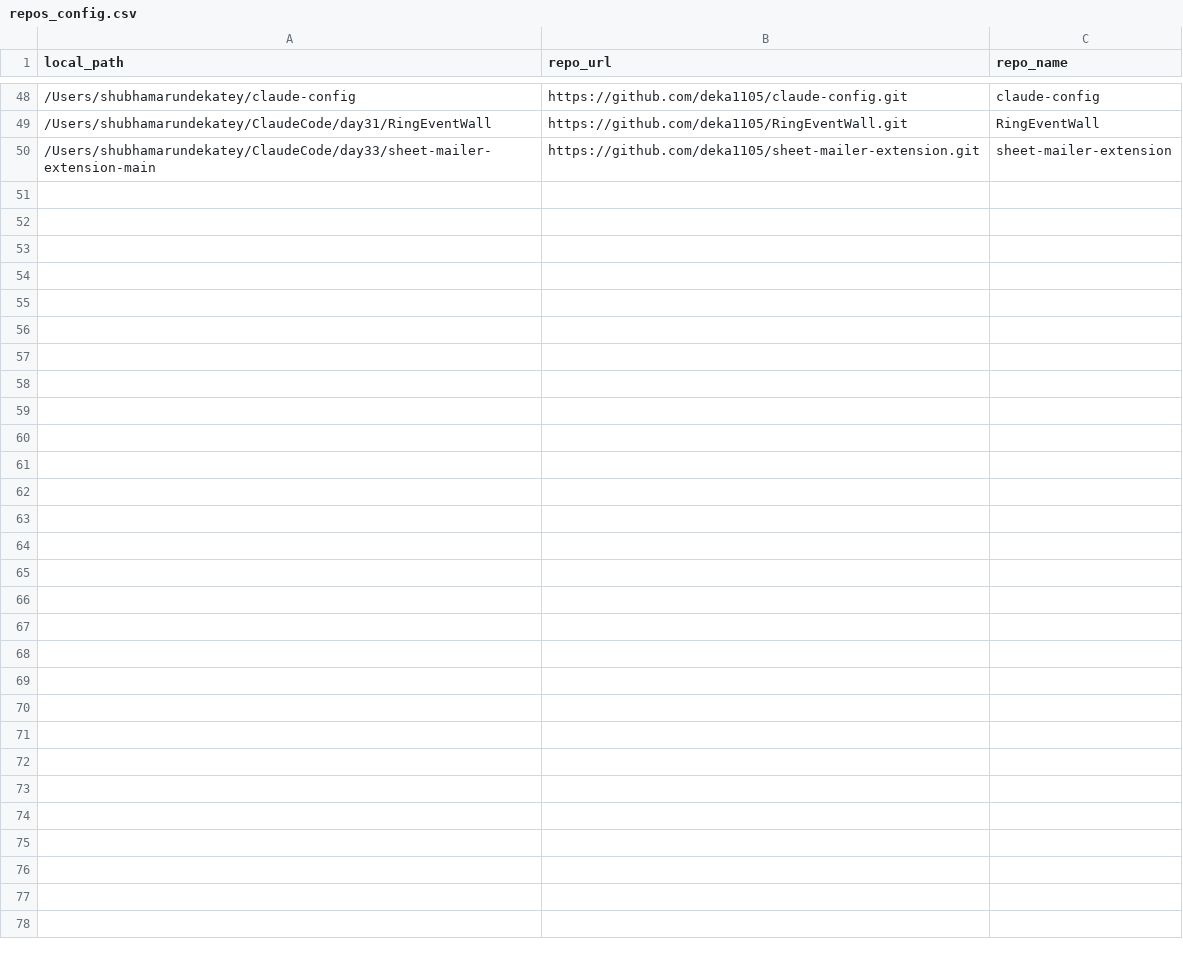
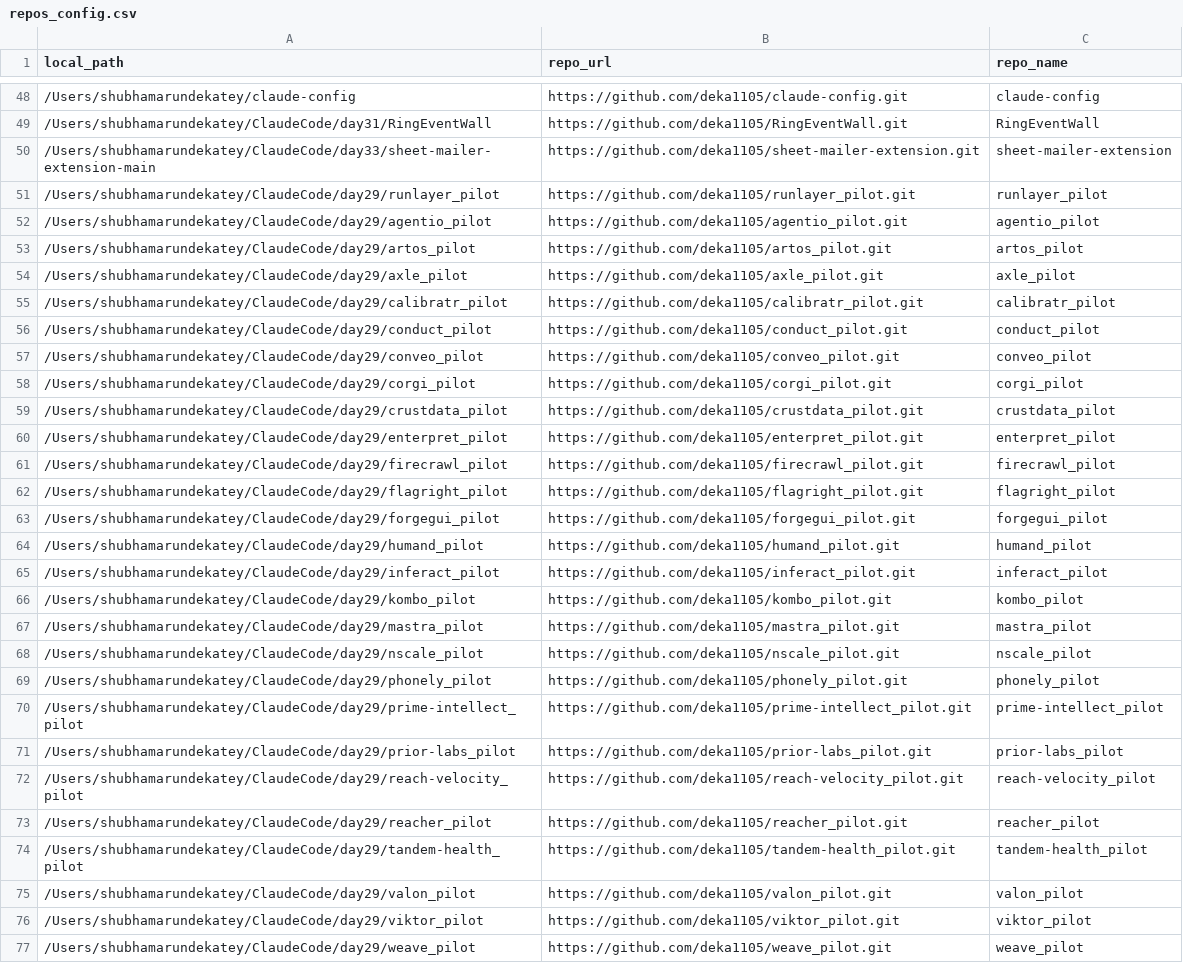
Before and after one commit to deka1105/GitHub-AutoPush-Analytics, a CSV file: repos_config.csv, drawn as a sheet; only a part is shown, gaps mark what is left out; the diff names each change by its address in the sheet, - before the commit and + after, or states it on an @@ line.

Commit message:
auto-push: push_log.csv, repos_config.csv [2026-10-25 08:22:04]

```diff
--- a/repos_config.csv
+++ b/repos_config.csv
+row 51: /Users/shubhamarundekatey/ClaudeCode/day29/runlayer_pilot | https://github.com/deka1105/runlayer_pilot.git | runlayer_pilot
+row 52: /Users/shubhamarundekatey/ClaudeCode/day29/agentio_pilot | https://github.com/deka1105/agentio_pilot.git | agentio_pilot
+row 53: /Users/shubhamarundekatey/ClaudeCode/day29/artos_pilot | https://github.com/deka1105/artos_pilot.git | artos_pilot
+row 54: /Users/shubhamarundekatey/ClaudeCode/day29/axle_pilot | https://github.com/deka1105/axle_pilot.git | axle_pilot
+row 55: /Users/shubhamarundekatey/ClaudeCode/day29/calibratr_pilot | https://github.com/deka1105/calibratr_pilot.git | calibratr_pilot
+row 56: /Users/shubhamarundekatey/ClaudeCode/day29/conduct_pilot | https://github.com/deka1105/conduct_pilot.git | conduct_pilot
+row 57: /Users/shubhamarundekatey/ClaudeCode/day29/conveo_pilot | https://github.com/deka1105/conveo_pilot.git | conveo_pilot
+row 58: /Users/shubhamarundekatey/ClaudeCode/day29/corgi_pilot | https://github.com/deka1105/corgi_pilot.git | corgi_pilot
+row 59: /Users/shubhamarundekatey/ClaudeCode/day29/crustdata_pilot | https://github.com/deka1105/crustdata_pilot.git | crustdata_pilot
+row 60: /Users/shubhamarundekatey/ClaudeCode/day29/enterpret_pilot | https://github.com/deka1105/enterpret_pilot.git | enterpret_pilot
+row 61: /Users/shubhamarundekatey/ClaudeCode/day29/firecrawl_pilot | https://github.com/deka1105/firecrawl_pilot.git | firecrawl_pilot
+row 62: /Users/shubhamarundekatey/ClaudeCode/day29/flagright_pilot | https://github.com/deka1105/flagright_pilot.git | flagright_pilot
+row 63: /Users/shubhamarundekatey/ClaudeCode/day29/forgegui_pilot | https://github.com/deka1105/forgegui_pilot.git | forgegui_pilot
+row 64: /Users/shubhamarundekatey/ClaudeCode/day29/humand_pilot | https://github.com/deka1105/humand_pilot.git | humand_pilot
+row 65: /Users/shubhamarundekatey/ClaudeCode/day29/inferact_pilot | https://github.com/deka1105/inferact_pilot.git | inferact_pilot
+row 66: /Users/shubhamarundekatey/ClaudeCode/day29/kombo_pilot | https://github.com/deka1105/kombo_pilot.git | kombo_pilot
+row 67: /Users/shubhamarundekatey/ClaudeCode/day29/mastra_pilot | https://github.com/deka1105/mastra_pilot.git | mastra_pilot
+row 68: /Users/shubhamarundekatey/ClaudeCode/day29/nscale_pilot | https://github.com/deka1105/nscale_pilot.git | nscale_pilot
+row 69: /Users/shubhamarundekatey/ClaudeCode/day29/phonely_pilot | https://github.com/deka1105/phonely_pilot.git | phonely_pilot
+row 70: /Users/shubhamarundekatey/ClaudeCode/day29/prime-intellect_pilot | https://github.com/deka1105/prime-intellect_pilot.git | prime-intellect_pilot
+row 71: /Users/shubhamarundekatey/ClaudeCode/day29/prior-labs_pilot | https://github.com/deka1105/prior-labs_pilot.git | prior-labs_pilot
+row 72: /Users/shubhamarundekatey/ClaudeCode/day29/reach-velocity_pilot | https://github.com/deka1105/reach-velocity_pilot.git | reach-velocity_pilot
+row 73: /Users/shubhamarundekatey/ClaudeCode/day29/reacher_pilot | https://github.com/deka1105/reacher_pilot.git | reacher_pilot
+row 74: /Users/shubhamarundekatey/ClaudeCode/day29/tandem-health_pilot | https://github.com/deka1105/tandem-health_pilot.git | tandem-health_pilot
+row 75: /Users/shubhamarundekatey/ClaudeCode/day29/valon_pilot | https://github.com/deka1105/valon_pilot.git | valon_pilot
+row 76: /Users/shubhamarundekatey/ClaudeCode/day29/viktor_pilot | https://github.com/deka1105/viktor_pilot.git | viktor_pilot
+row 77: /Users/shubhamarundekatey/ClaudeCode/day29/weave_pilot | https://github.com/deka1105/weave_pilot.git | weave_pilot
```
Also changed, not shown: 1 other file.
